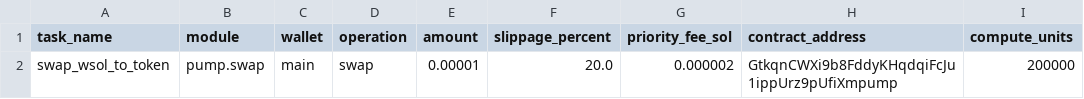
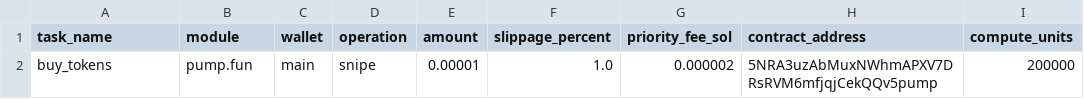
Before and after one commit to RovshanMuradov/solana-bot, a CSV file: configs/tasks.csv, drawn as a sheet.

Commit message:
refactor: made some changes but seems it broke module

```diff
--- a/configs/tasks.csv
+++ b/configs/tasks.csv
@@ -1,2 +1,2 @@
 task_name,module,wallet,operation,amount,slippage_percent,priority_fee_sol,contract_address,compute_units
-swap_wsol_to_token,pump.swap,main,swap,0.00001,20.0,0.000002,GtkqnCWXi9b8FddyKHqdqiFcJu1ippUrz9pUfiXmpump,200000
+buy_tokens,pump.fun,main,snipe,0.00001,1.0,0.000002,5NRA3uzAbMuxNWhmAPXV7DRsRVM6mfjqjCekQQv5pump,200000
```
Also changed, not shown: 5 other files.
